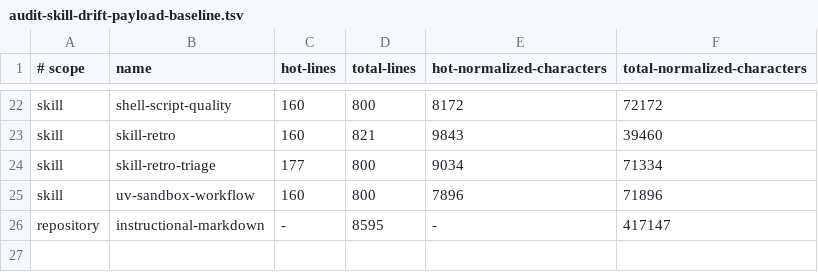
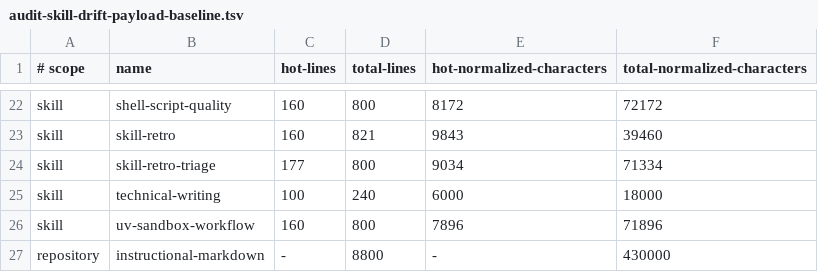
Before and after one commit to jlmelville/codex-workflows, a TSV file: scripts/audit-skill-drift-payload-baseline.tsv, drawn as a sheet; only a part is shown, gaps mark what is left out.

Commit message:
Admit technical writing skill

```diff
--- a/scripts/audit-skill-drift-payload-baseline.tsv
+++ b/scripts/audit-skill-drift-payload-baseline.tsv
@@ -24,3 +24,4 @@ skill	skill-retro	160	821	9843	39460
 skill	skill-retro-triage	177	800	9034	71334
+skill	technical-writing	100	240	6000	18000
 skill	uv-sandbox-workflow	160	800	7896	71896
-repository	instructional-markdown	-	8595	-	417147
+repository	instructional-markdown	-	8800	-	430000
```
Also changed, not shown: 5 other files.
